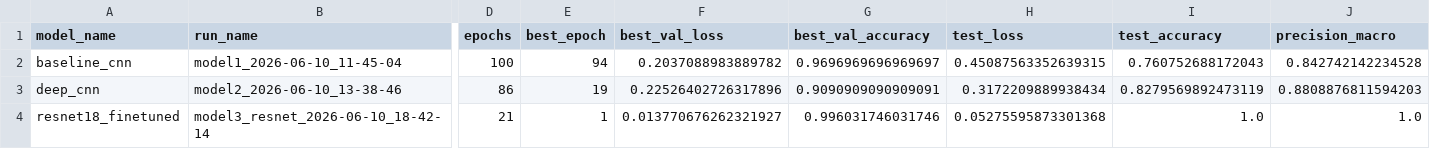
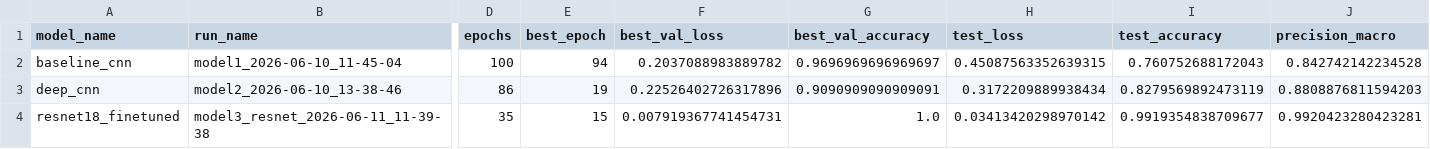
Before and after one commit to AntoineMilochevitch/rock-paper-scissors, a CSV file: reports/experiments/results.csv, drawn as a sheet; only a part is shown, gaps mark what is left out; the diff covers the shown part only; the diff names each change by its address in the sheet, - before the commit and + after, or states it on an @@ line.

Commit message:
train new model + real world prediction

```diff
--- a/reports/experiments/results.csv
+++ b/reports/experiments/results.csv
-B4 (run_name): model3_resnet_2026-06-10_18-42-14
+B4 (run_name): model3_resnet_2026-06-11_11-39-38
-D4 (epochs): 21
+D4 (epochs): 35
-E4 (best_epoch): 1
+E4 (best_epoch): 15
-F4 (best_val_loss): 0.013770676262321927
+F4 (best_val_loss): 0.007919367741454731
-G4 (best_val_accuracy): 0.996031746031746
+G4 (best_val_accuracy): 1.0
-H4 (test_loss): 0.05275595873301368
+H4 (test_loss): 0.03413420298970142
-I4 (test_accuracy): 1.0
+I4 (test_accuracy): 0.9919354838709677
-J4 (precision_macro): 1.0
+J4 (precision_macro): 0.9920423280423281
```
Also changed, not shown: 4 edited cells elsewhere in this file, 9 other files.
